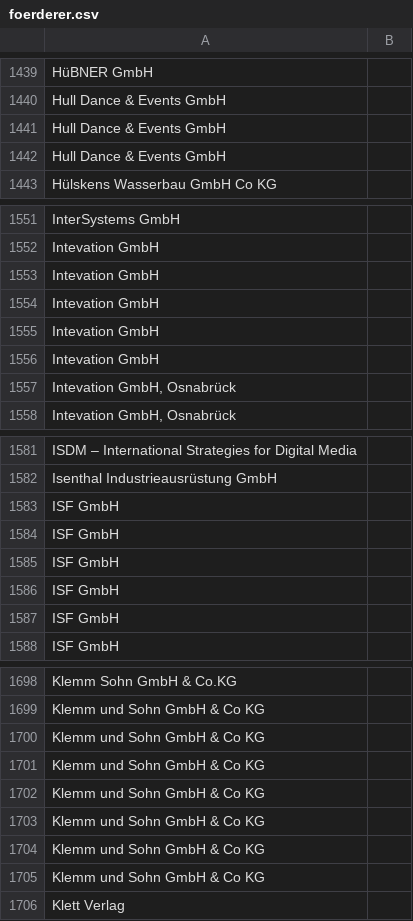
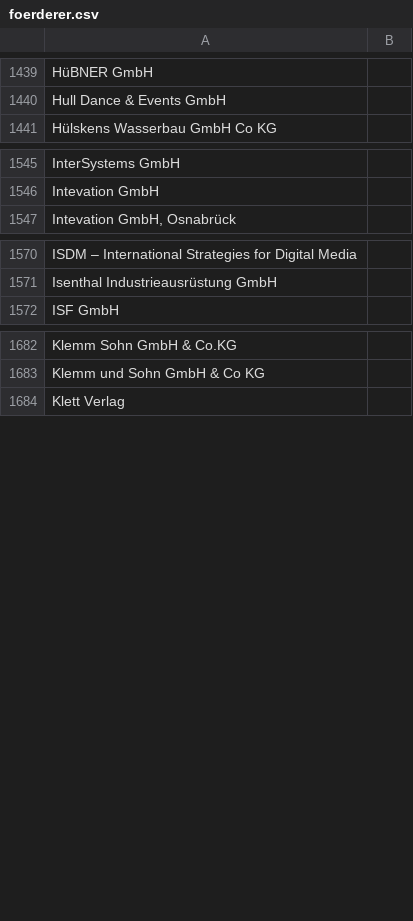
Before and after one commit to netAction/hochschulwatch, a CSV file: import/daten/foerderer.csv, drawn as a sheet; only a part is shown, gaps mark what is left out; the diff covers the shown part only; the diff names each change by its address in the sheet, - before the commit and + after, or states it on an @@ line.

```diff
--- a/import/daten/foerderer.csv
+++ b/import/daten/foerderer.csv
-row 1441: Hull Dance & Events GmbH
-row 1442: Hull Dance & Events GmbH
-row 1553: Intevation GmbH
-row 1554: Intevation GmbH
-row 1555: Intevation GmbH
-row 1556: Intevation GmbH
-row 1557: Intevation GmbH, Osnabrück
-row 1583: ISF GmbH
-row 1584: ISF GmbH
-row 1585: ISF GmbH
-row 1586: ISF GmbH
-row 1587: ISF GmbH
-row 1700: Klemm und Sohn GmbH & Co KG
-row 1701: Klemm und Sohn GmbH & Co KG
-row 1702: Klemm und Sohn GmbH & Co KG
-row 1703: Klemm und Sohn GmbH & Co KG
-row 1704: Klemm und Sohn GmbH & Co KG
-row 1705: Klemm und Sohn GmbH & Co KG
```
Also changed, not shown: 6 removed rows and 1 edited cell elsewhere in this file, import/daten/stiftungsprofessuren.csv, 7 other files.
